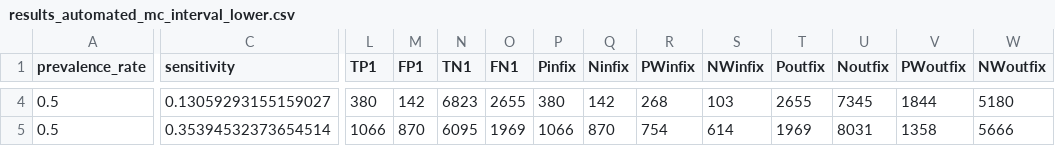
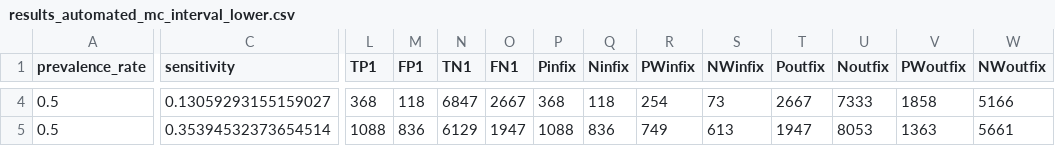
Before and after one commit to yurrotz/simulator-assessment, a CSV file: simulator/results/mc_int_simulation/results_automated_mc_interval_lower.csv, drawn as a sheet; only a part is shown, gaps mark what is left out; the diff covers the shown part only; the diff names each change by its address in the sheet, - before the commit and + after, or states it on an @@ line.

```diff
--- a/simulator/results/mc_int_simulation/results_automated_mc_interval_lower.csv
+++ b/simulator/results/mc_int_simulation/results_automated_mc_interval_lower.csv
-L4 (TP1): 380
+L4 (TP1): 368
-M4 (FP1): 142
+M4 (FP1): 118
-N4 (TN1): 6823
+N4 (TN1): 6847
-O4 (FN1): 2655
+O4 (FN1): 2667
-P4 (Pinfix): 380
+P4 (Pinfix): 368
-Q4 (Ninfix): 142
+Q4 (Ninfix): 118
-R4 (PWinfix): 268
+R4 (PWinfix): 254
-S4 (NWinfix): 103
+S4 (NWinfix): 73
-T4 (Poutfix): 2655
+T4 (Poutfix): 2667
-U4 (Noutfix): 7345
+U4 (Noutfix): 7333
-V4 (PWoutfix): 1844
+V4 (PWoutfix): 1858
-W4 (NWoutfix): 5180
+W4 (NWoutfix): 5166
-L5 (TP1): 1066
+L5 (TP1): 1088
-M5 (FP1): 870
+M5 (FP1): 836
-N5 (TN1): 6095
+N5 (TN1): 6129
-O5 (FN1): 1969
+O5 (FN1): 1947
-P5 (Pinfix): 1066
+P5 (Pinfix): 1088
-Q5 (Ninfix): 870
+Q5 (Ninfix): 836
-R5 (PWinfix): 754
+R5 (PWinfix): 749
-S5 (NWinfix): 614
+S5 (NWinfix): 613
-T5 (Poutfix): 1969
+T5 (Poutfix): 1947
-U5 (Noutfix): 8031
+U5 (Noutfix): 8053
-V5 (PWoutfix): 1358
+V5 (PWoutfix): 1363
-W5 (NWoutfix): 5666
+W5 (NWoutfix): 5661
```
Also changed, not shown: 140 edited cells elsewhere in this file, simulator/results/mc_int_simulation/results_automated_mc_interval_upper.csv, simulator/results/mc_simulation/results_automated_mc.csv, 9 other files.
